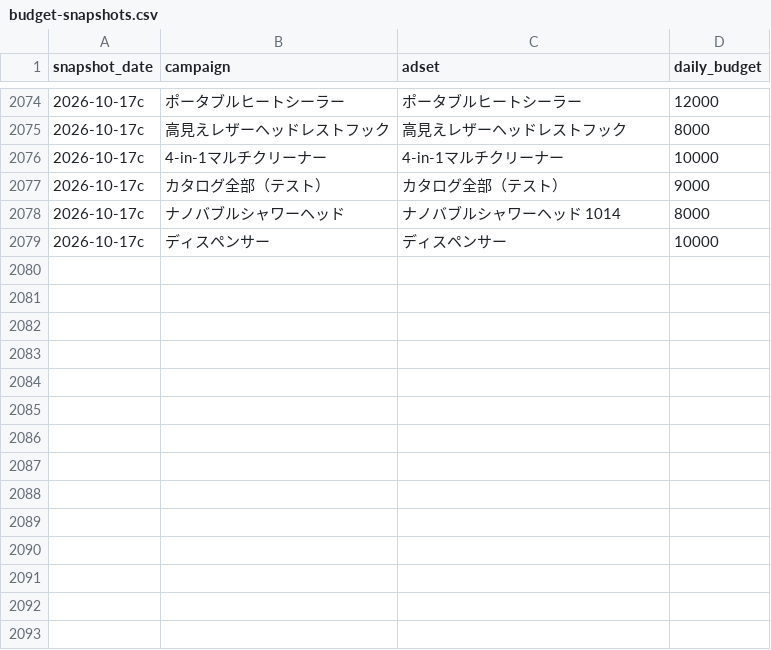
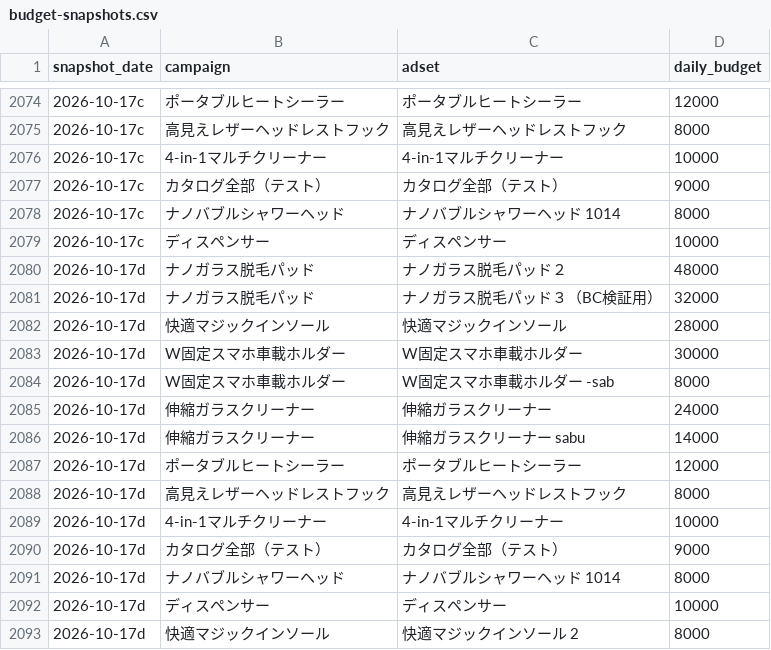
Before and after one commit to finracofficial-cmd/LOOana, a CSV file: data/budget-snapshots.csv, drawn as a sheet; only a part is shown, gaps mark what is left out; the diff names each change by its address in the sheet, - before the commit and + after, or states it on an @@ line.

```diff
--- a/data/budget-snapshots.csv
+++ b/data/budget-snapshots.csv
+row 2080: 2026-10-17d | ナノガラス脱毛パッド | ナノガラス脱毛パッド２ | 48000
+row 2081: 2026-10-17d | ナノガラス脱毛パッド | ナノガラス脱毛パッド３（BC検証用） | 32000
+row 2082: 2026-10-17d | 快適マジックインソール | 快適マジックインソール | 28000
+row 2083: 2026-10-17d | W固定スマホ車載ホルダー | W固定スマホ車載ホルダー | 30000
+row 2084: 2026-10-17d | W固定スマホ車載ホルダー | W固定スマホ車載ホルダー -sab | 8000
+row 2085: 2026-10-17d | 伸縮ガラスクリーナー | 伸縮ガラスクリーナー | 24000
+row 2086: 2026-10-17d | 伸縮ガラスクリーナー | 伸縮ガラスクリーナー sabu | 14000
+row 2087: 2026-10-17d | ポータブルヒートシーラー | ポータブルヒートシーラー | 12000
+row 2088: 2026-10-17d | 高見えレザーヘッドレストフック | 高見えレザーヘッドレストフック | 8000
+row 2089: 2026-10-17d | 4-in-1マルチクリーナー | 4-in-1マルチクリーナー | 10000
+row 2090: 2026-10-17d | カタログ全部（テスト） | カタログ全部（テスト） | 9000
+row 2091: 2026-10-17d | ナノバブルシャワーヘッド | ナノバブルシャワーヘッド 1014 | 8000
+row 2092: 2026-10-17d | ディスペンサー | ディスペンサー | 10000
+row 2093: 2026-10-17d | 快適マジックインソール | 快適マジックインソール 2 | 8000
```
Also changed, not shown: 1 other file.
